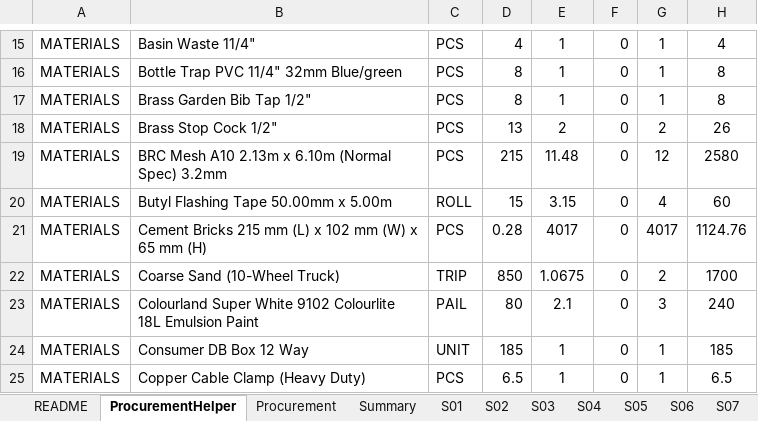
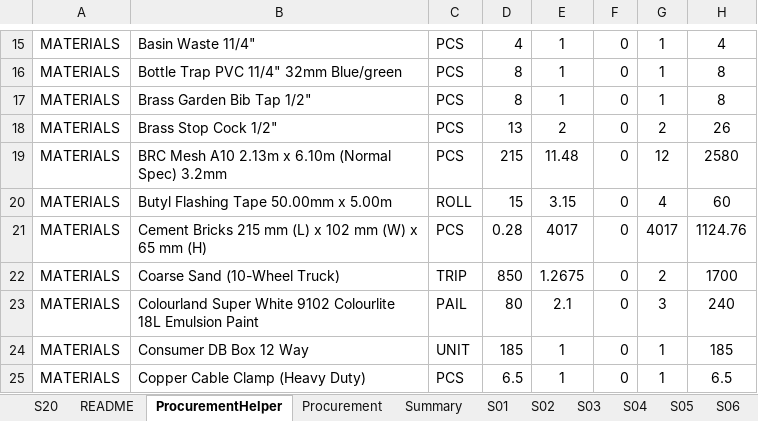
Before and after one commit to neprenkha/BOQ, an Excel workbook: 2026-02-18 BOQ.xlsm, sheet ProcurementHelper, drawn as a sheet; only a part is shown, gaps mark what is left out; values as stored, in another font and other column widths than the file's, no borders; the diff covers the shown part only; the diff names each change by its address in the sheet, - before the commit and + after, or states it on an @@ line.

```diff
--- a/2026-02-18 BOQ.xlsm (sheet ProcurementHelper)
+++ b/2026-02-18 BOQ.xlsm (sheet ProcurementHelper)
+sheet tab: S20
-E22: 1.0675
+E22: 1.2675
```
Also changed, not shown: 22 edited cells elsewhere in this sheet, sheet Procurement, sheet Summary, other sheet tabs.
